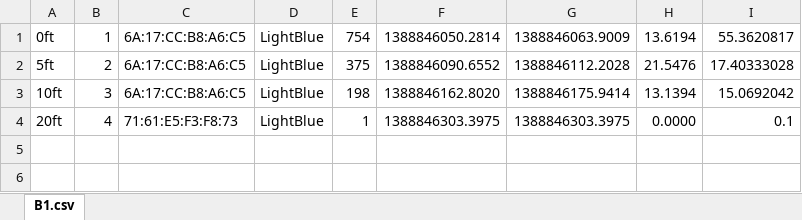
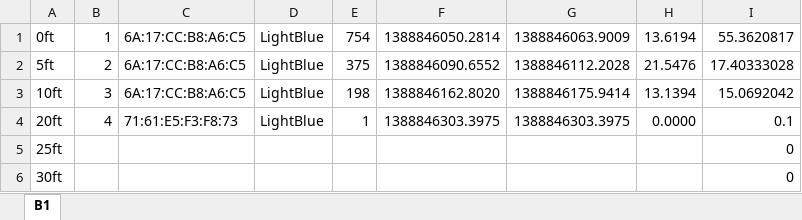
Before and after one commit to jsquyres/bluetooth, an Excel workbook: experiments/2014-01-04/B1.xlsx, sheet B1, drawn as a sheet; values as stored, in another font and other column widths than the file's, no borders; charts and pictures not drawn; the diff names each change by its address in the sheet, - before the commit and + after, or states it on an @@ line.

```diff
--- a/experiments/2014-01-04/B1.xlsx (sheet B1)
+++ b/experiments/2014-01-04/B1.xlsx (sheet B1)
-sheet tab: B1.csv
+sheet tab: B1
+row 5: 25ft |  |  |  |  |  |  |  | 0
+row 6: 30ft |  |  |  |  |  |  |  | 0
```
Also changed, not shown: charts or pictures, experiments/2014-01-04/A1.xlsx, experiments/2014-01-04/A2.xlsx, 1 other file.
